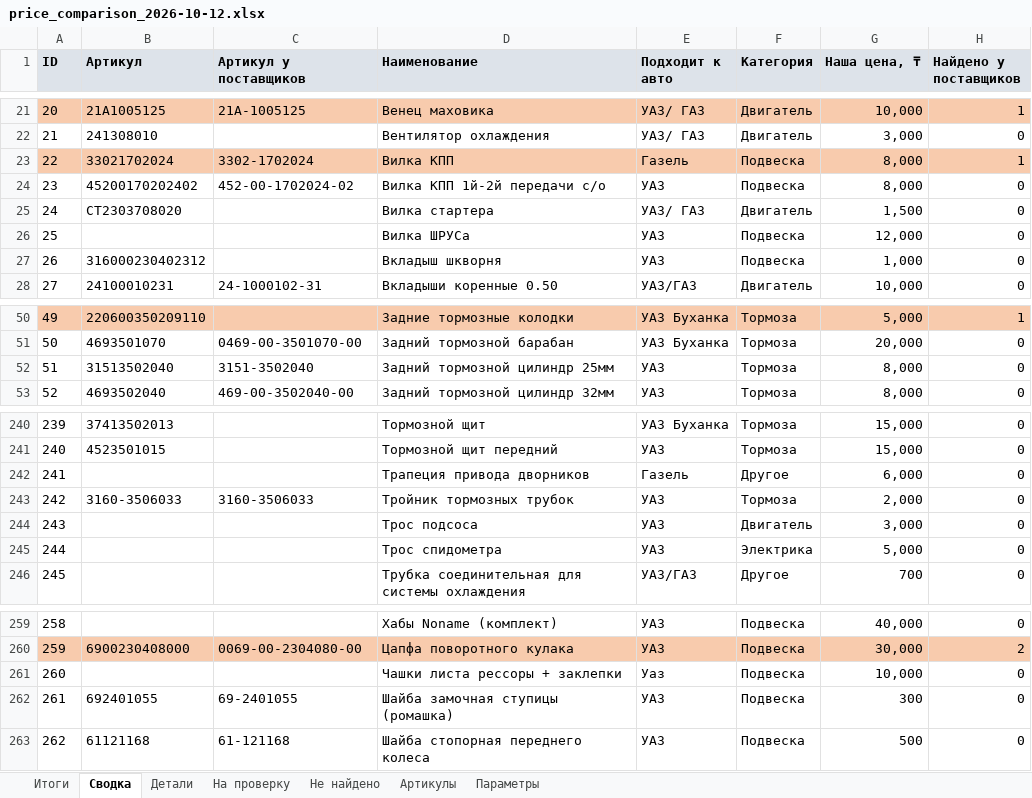
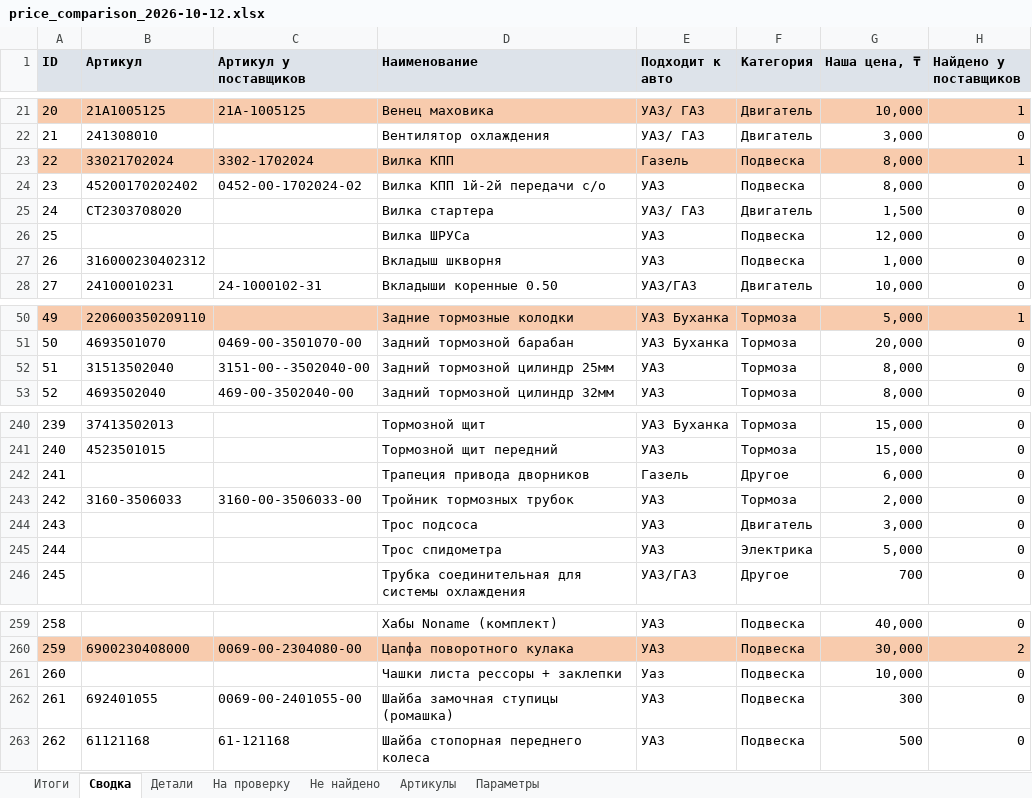
Before and after one commit to ashuyev-a11y/shkvoren, an Excel workbook: result/price_comparison_2026-10-12.xlsx, sheet Сводка, drawn as a sheet; only a part is shown, gaps mark what is left out; values as stored, in another font and other column widths than the file's, no borders; the diff names each change by its address in the sheet, - before the commit and + after, or states it on an @@ line.

```diff
--- a/result/price_comparison_2026-10-12.xlsx (sheet Сводка)
+++ b/result/price_comparison_2026-10-12.xlsx (sheet Сводка)
-C24 (Артикул у поставщиков): 452-00-1702024-02
+C24 (Артикул у поставщиков): 0452-00-1702024-02
-C52 (Артикул у поставщиков): 3151-3502040
+C52 (Артикул у поставщиков): 3151-00--3502040-00
-C243 (Артикул у поставщиков): 3160-3506033
+C243 (Артикул у поставщиков): 3160-00-3506033-00
-C262 (Артикул у поставщиков): 69-2401055
+C262 (Артикул у поставщиков): 0069-00-2401055-00
```
Also changed, not shown: sheet Детали, sheet Не найдено, sheet Артикулы, sheet На проверку, 1 other file.
